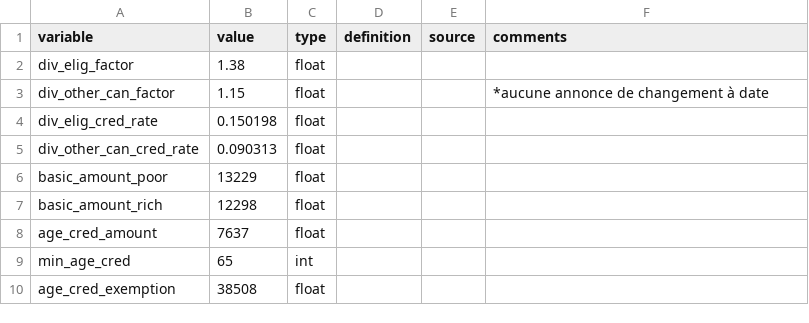
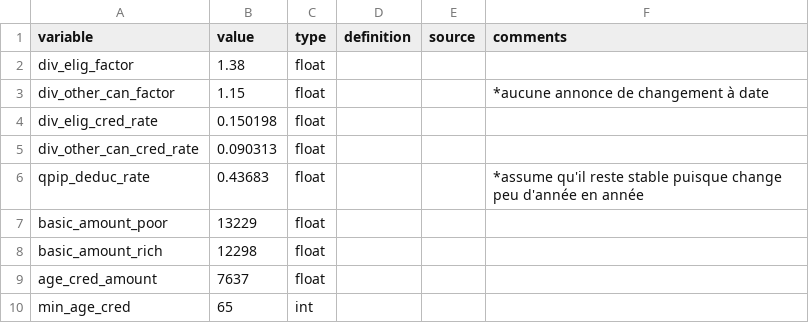
Before and after one commit to CREEi-models/srd, a CSV file: srd/federal/params/federal_2020.csv, drawn as a sheet; only a part is shown; the shorter side is filled out with more unchanged rows; the diff names each change by its address in the sheet, - before the commit and + after, or states it on an @@ line.

Commit message:
updated parameters

```diff
--- a/srd/federal/params/federal_2020.csv
+++ b/srd/federal/params/federal_2020.csv
+row 6: qpip_deduc_rate | 0.43683 | float |  |  | *assume qu'il reste stable puisque change peu d'année en année
```
Also changed, not shown: srd/federal/params/federal_2017.csv, srd/quebec/params/measures_2017.csv, 7 other files.
